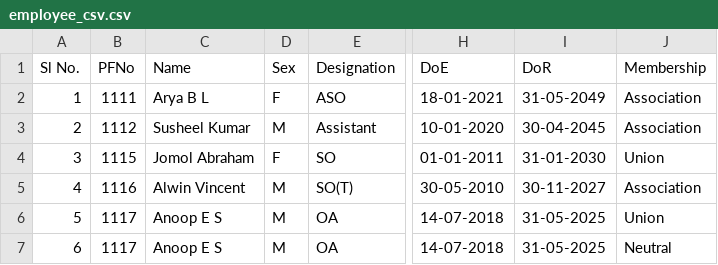
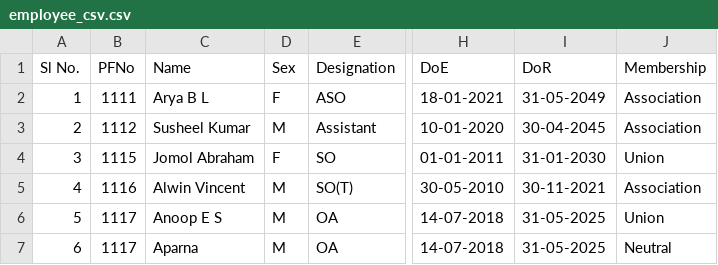
Before and after one commit to Akhilvis/employee-management, a CSV file: cuea/employee_csv.csv, drawn as a sheet; only a part is shown, gaps mark what is left out; the diff names each change by its address in the sheet, - before the commit and + after, or states it on an @@ line.

```diff
--- a/cuea/employee_csv.csv
+++ b/cuea/employee_csv.csv
-I5 (DoR): 30-11-2027
+I5 (DoR): 30-11-2021
-C7 (Name): Anoop E S
+C7 (Name): Aparna
```
Also changed, not shown: 9 other files.
